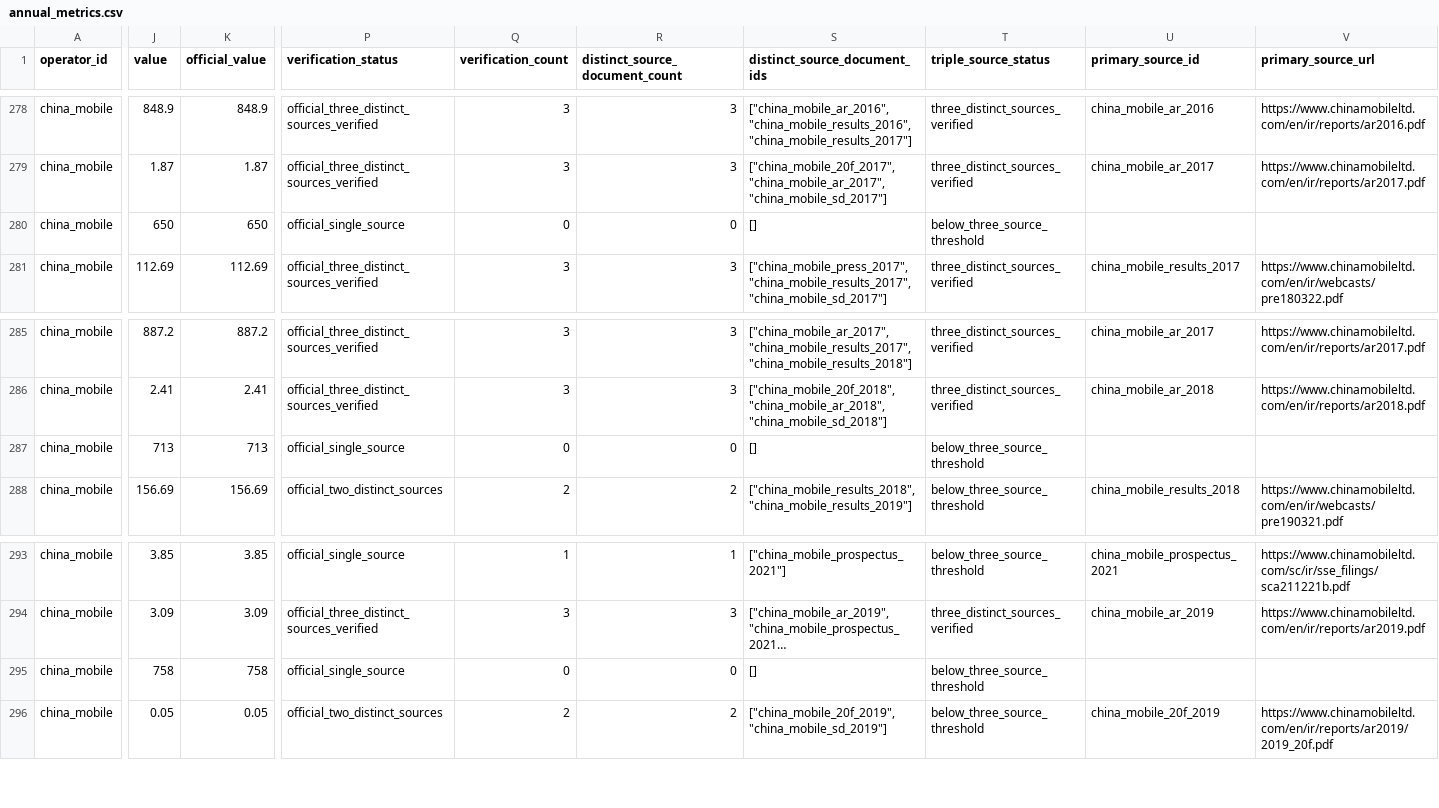
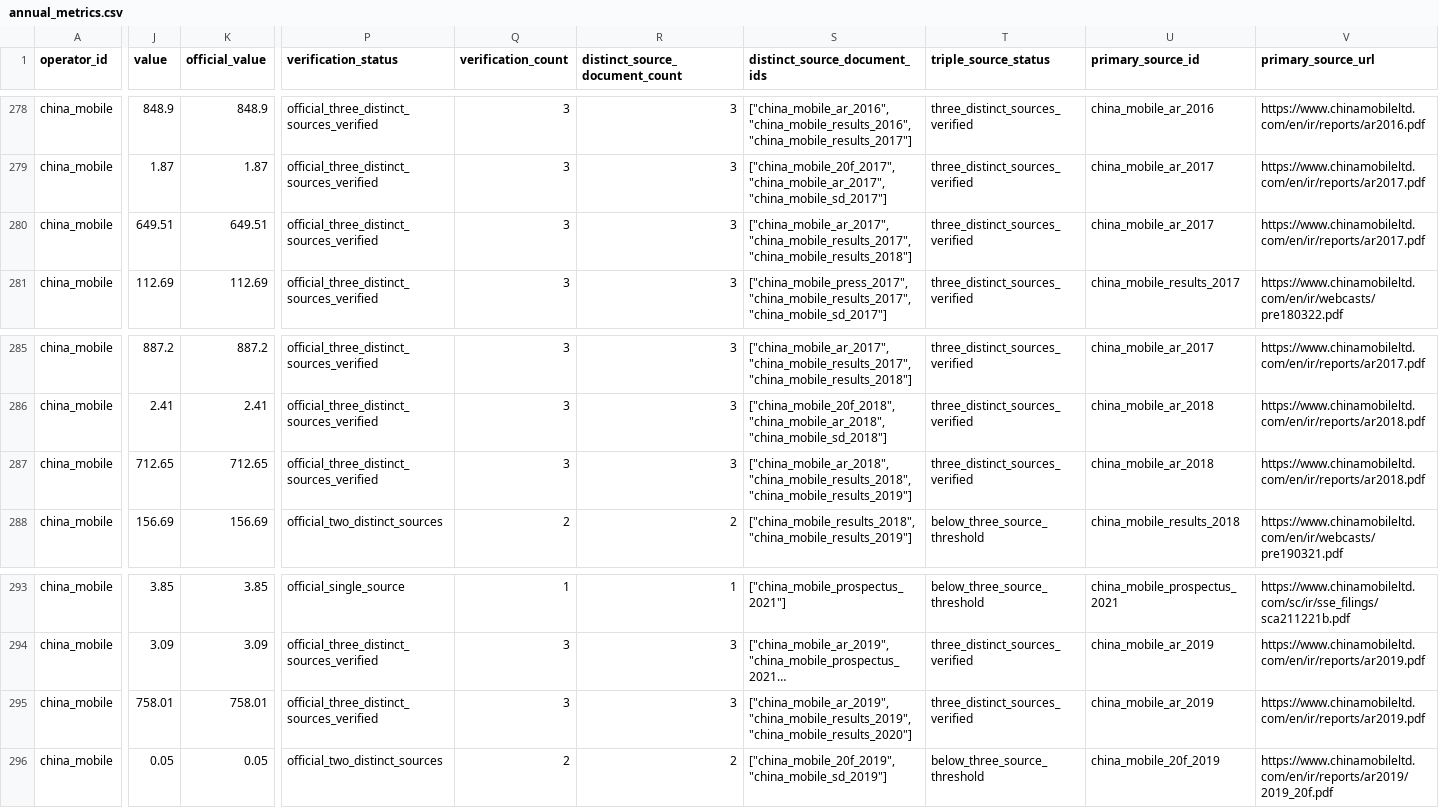
Before and after one commit to AlexLIAOPOLY/cmhk-competitive-intelligence, a CSV file: agent_knowledge/global_top5_operators_2016_2025/annual_metrics.csv, drawn as a sheet; only a part is shown, gaps mark what is left out; long unchanged cells end in …; the diff covers the shown part only; the diff names each change by its address in the sheet, - before the commit and + after, or states it on an @@ line.

Commit message:
Certify China Mobile early 4G customer history

```diff
--- a/agent_knowledge/global_top5_operators_2016_2025/annual_metrics.csv
+++ b/agent_knowledge/global_top5_operators_2016_2025/annual_metrics.csv
-J280 (value): 650
+J280 (value): 649.51
-K280 (official_value): 650
+K280 (official_value): 649.51
-P280 (verification_status): official_single_source
+P280 (verification_status): official_three_distinct_sources_verified
-Q280 (verification_count): 0
+Q280 (verification_count): 3
-R280 (distinct_source_document_count): 0
+R280 (distinct_source_document_count): 3
-S280 (distinct_source_document_ids): []
+S280 (distinct_source_document_ids): ["china_mobile_ar_2017", "china_mobile_results_2017", "china_mobile_results_2018"]
-T280 (triple_source_status): below_three_source_threshold
+T280 (triple_source_status): three_distinct_sources_verified
-U280 (primary_source_id): (empty)
+U280 (primary_source_id): china_mobile_ar_2017
-V280 (primary_source_url): (empty)
+V280 (primary_source_url): https://www.chinamobileltd.com/en/ir/reports/ar2017.pdf
-J287 (value): 713
+J287 (value): 712.65
-K287 (official_value): 713
+K287 (official_value): 712.65
-P287 (verification_status): official_single_source
+P287 (verification_status): official_three_distinct_sources_verified
-Q287 (verification_count): 0
+Q287 (verification_count): 3
-R287 (distinct_source_document_count): 0
+R287 (distinct_source_document_count): 3
-S287 (distinct_source_document_ids): []
+S287 (distinct_source_document_ids): ["china_mobile_ar_2018", "china_mobile_results_2018", "china_mobile_results_2019"]
-T287 (triple_source_status): below_three_source_threshold
+T287 (triple_source_status): three_distinct_sources_verified
-U287 (primary_source_id): (empty)
+U287 (primary_source_id): china_mobile_ar_2018
-V287 (primary_source_url): (empty)
+V287 (primary_source_url): https://www.chinamobileltd.com/en/ir/reports/ar2018.pdf
-J295 (value): 758
+J295 (value): 758.01
-K295 (official_value): 758
+K295 (official_value): 758.01
-P295 (verification_status): official_single_source
+P295 (verification_status): official_three_distinct_sources_verified
-Q295 (verification_count): 0
+Q295 (verification_count): 3
-R295 (distinct_source_document_count): 0
+R295 (distinct_source_document_count): 3
-S295 (distinct_source_document_ids): []
+S295 (distinct_source_document_ids): ["china_mobile_ar_2019", "china_mobile_results_2019", "china_mobile_results_2020"]
-T295 (triple_source_status): below_three_source_threshold
+T295 (triple_source_status): three_distinct_sources_verified
-U295 (primary_source_id): (empty)
+U295 (primary_source_id): china_mobile_ar_2019
-V295 (primary_source_url): (empty)
+V295 (primary_source_url): https://www.chinamobileltd.com/en/ir/reports/ar2019.pdf
```
Also changed, not shown: 32 edited cells elsewhere in this file, agent_knowledge/knowledge_integrity_audits/cross_database_common_disclosure_audit_2026-08-18.csv, agent_knowledge/quarterly_competitor_metrics_2026-06-18/annual_operating_metrics_2016_2025.csv, 14 other files.
